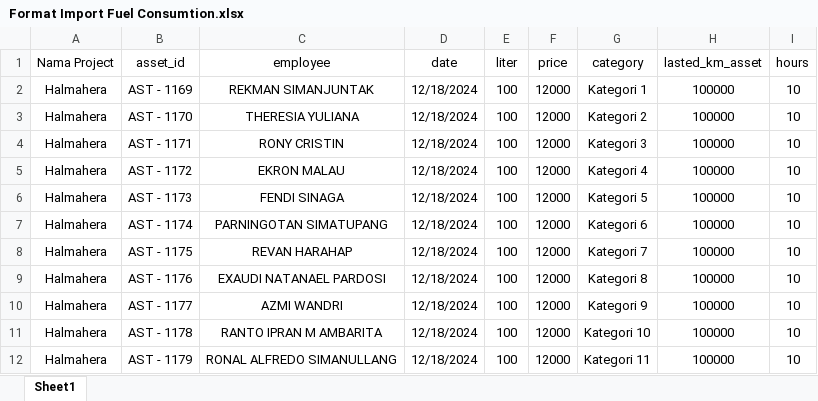
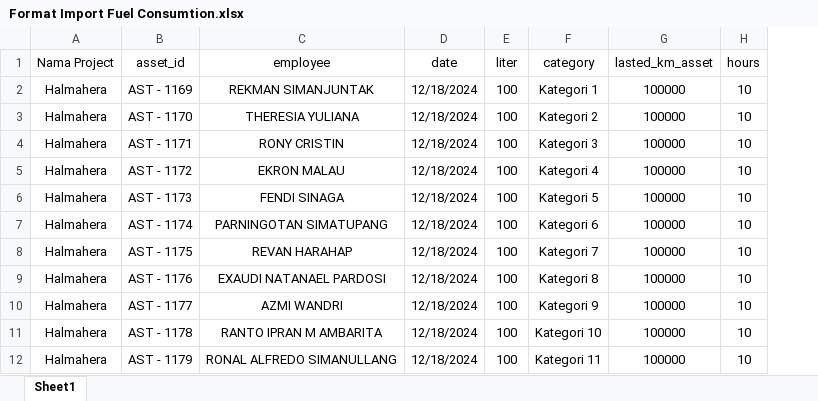
Before and after one commit to GTN-Repositories/real_management_asset, an Excel workbook: public/assets/import/Format Import Fuel Consumtion.xlsx, sheet Sheet1, drawn as a sheet; values as stored, in another font and other column widths than the file's, no borders; the diff names each change by its address in the sheet, - before the commit and + after, or states it on an @@ line.

Commit message:
update price in fuel consumtion

```diff
--- a/public/assets/import/Format Import Fuel Consumtion.xlsx (sheet Sheet1)
+++ b/public/assets/import/Format Import Fuel Consumtion.xlsx (sheet Sheet1)
-column F (price), rows 2-12: all 12000
```
Also changed, not shown: 7 other files.
